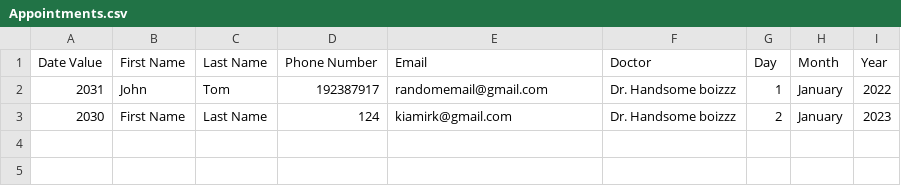
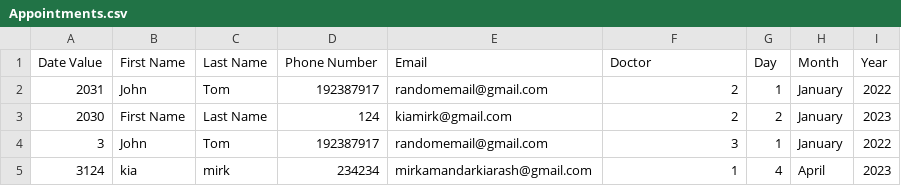
Before and after one commit to kia8804/EHealth4U, a CSV file: build/classes/hospitalmanager/Appointments.csv, drawn as a sheet.

```diff
--- a/build/classes/hospitalmanager/Appointments.csv
+++ b/build/classes/hospitalmanager/Appointments.csv
@@ -1,3 +1,5 @@
 Date Value,First Name,Last Name,Phone Number,Email,Doctor,Day,Month,Year
-2031,John,Tom,192387917,randomemail@gmail.com,Dr. Handsome boizzz,1,January,2022
-2030,First Name,Last Name,124,kiamirk@gmail.com,Dr. Handsome boizzz,2,January,2023
+2031,John,Tom,192387917,randomemail@gmail.com,2,1,January,2022
+2030,First Name,Last Name,124,kiamirk@gmail.com,2,2,January,2023
+3,John,Tom,192387917,randomemail@gmail.com,3,1,January,2022
+3124,kia,mirk,234234,mirkamandarkiarash@gmail.com,1,4,April,2023
```
Also changed, not shown: build/classes/hospitalmanager/UserDatabase.csv, src/hospitalmanager/Appointments.csv, 19 other files.
